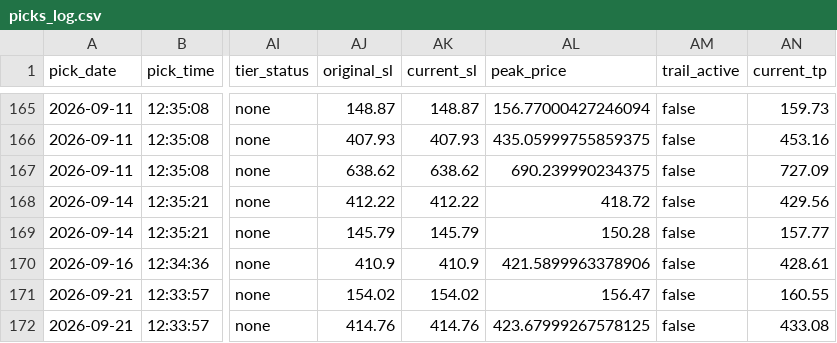
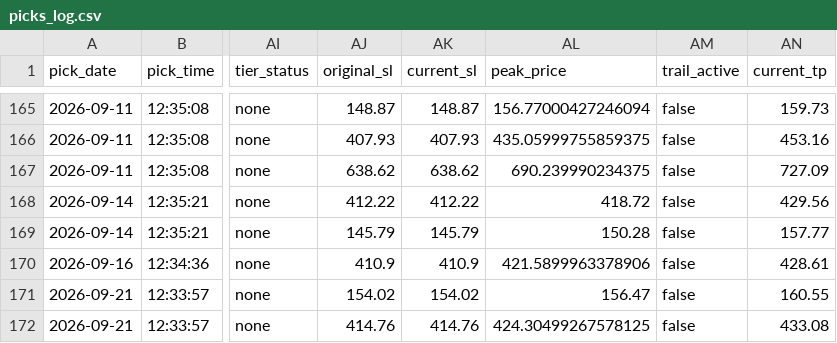
Before and after one commit to anjanneogi13/daily-stock-agent, a CSV file: data/picks_log.csv, drawn as a sheet; only a part is shown, gaps mark what is left out; the diff names each change by its address in the sheet, - before the commit and + after, or states it on an @@ line.

```diff
--- a/data/picks_log.csv
+++ b/data/picks_log.csv
-AL172 (peak_price): 423.67999267578125
+AL172 (peak_price): 424.30499267578125
```
Also changed, not shown: 1 other file.
